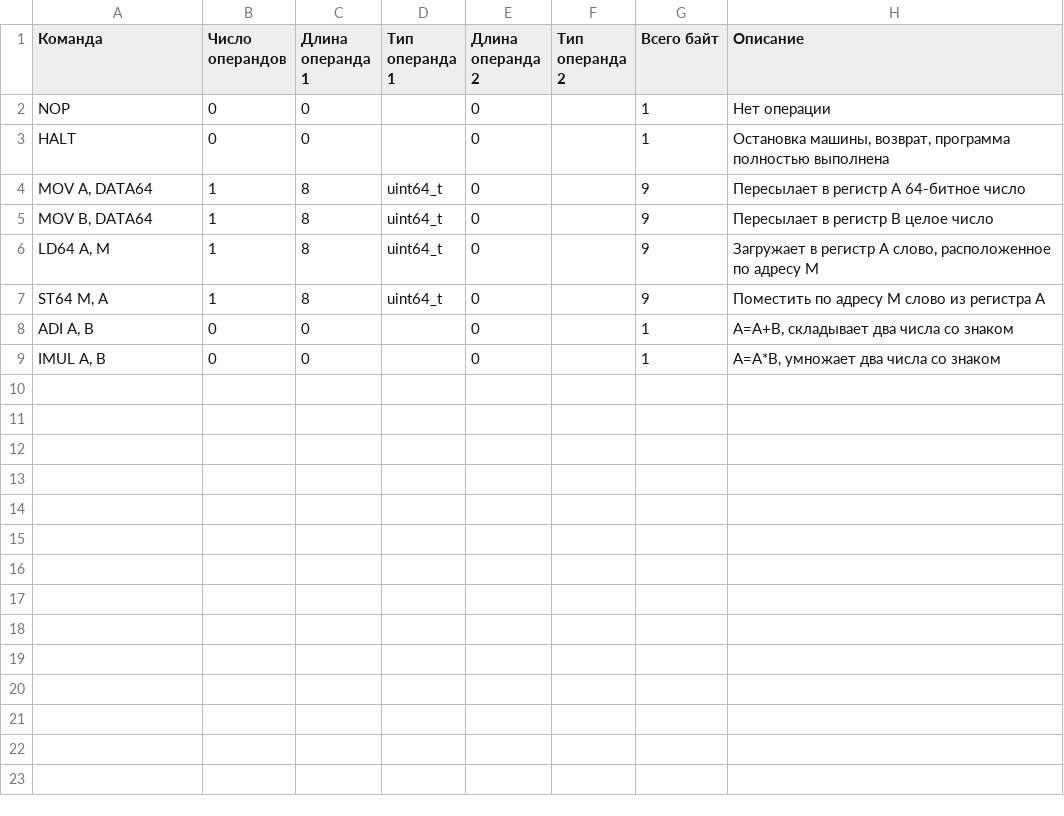
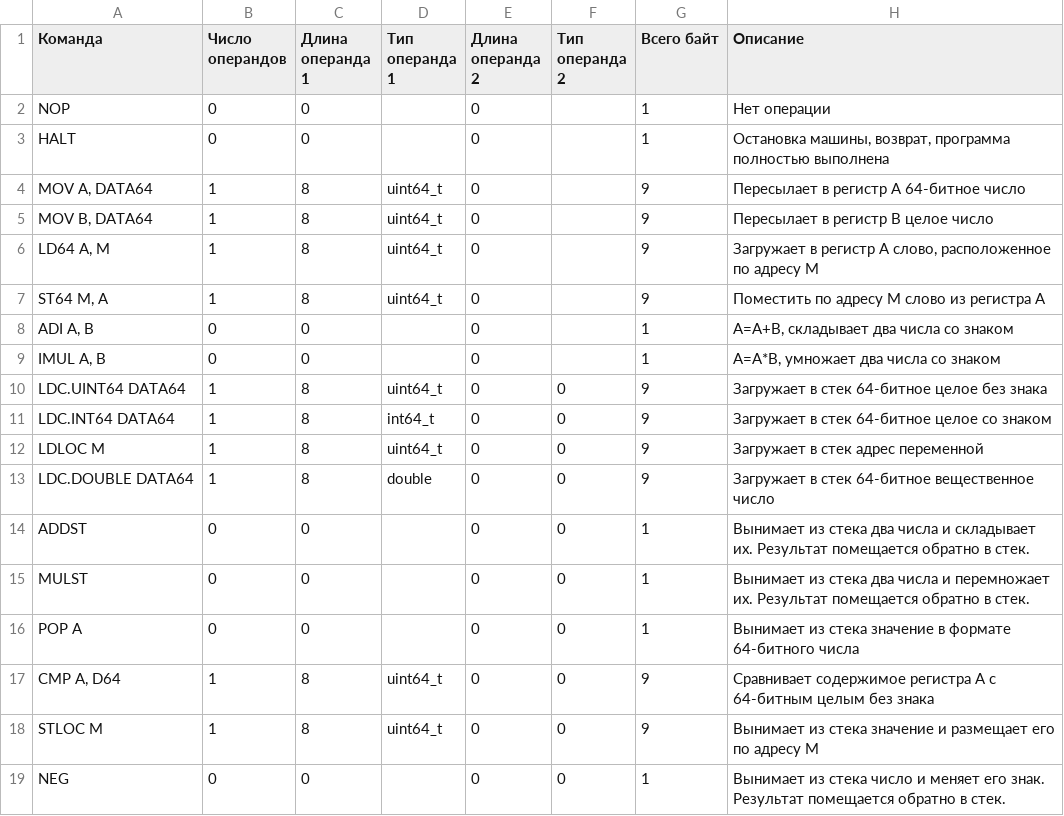
Before and after one commit to edarichev/EScriptEngine, a CSV file: doc/opcodes.csv, drawn as a sheet; the diff names each change by its address in the sheet, - before the commit and + after, or states it on an @@ line.

```diff
--- a/doc/opcodes.csv
+++ b/doc/opcodes.csv
+row 10: LDC.UINT64 DATA64 | 1 | 8 | uint64_t | 0 | 0 | 9 | Загружает в стек 64-битное целое без знака
+row 11: LDC.INT64 DATA64 | 1 | 8 | int64_t | 0 | 0 | 9 | Загружает в стек 64-битное целое со знаком
+row 12: LDLOC M | 1 | 8 | uint64_t | 0 | 0 | 9 | Загружает в стек адрес переменной
+row 13: LDC.DOUBLE DATA64 | 1 | 8 | double | 0 | 0 | 9 | Загружает в стек 64-битное вещественное число
+row 14: ADDST | 0 | 0 |  | 0 | 0 | 1 | Вынимает из стека два числа и складывает их. Результат помещается обратно в стек.
+row 15: MULST | 0 | 0 |  | 0 | 0 | 1 | Вынимает из стека два числа и перемножает их. Результат помещается обратно в стек.
+row 16: POP A | 0 | 0 |  | 0 | 0 | 1 | Вынимает из стека значение в формате 64-битного числа
+row 17: CMP A, D64 | 1 | 8 | uint64_t | 0 | 0 | 9 | Сравнивает содержимое регистра A с 64-битным целым без знака
+row 18: STLOC M | 1 | 8 | uint64_t | 0 | 0 | 9 | Вынимает из стека значение и размещает его по адресу M
+row 19: NEG | 0 | 0 |  | 0 | 0 | 1 | Вынимает из стека число и меняет его знак. Результат помещается обратно в стек.
```
Also changed, not shown: 24 other files.
